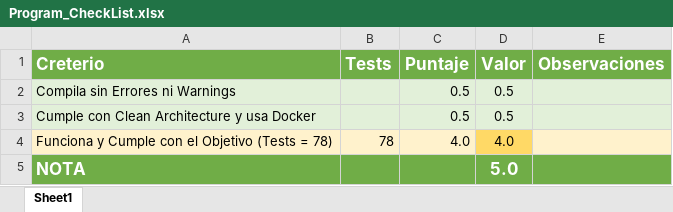
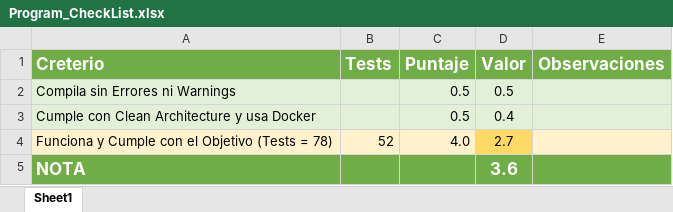
Before and after one commit to Jucer74/ServicesDevelopment, an Excel workbook: Exams/Exam-03/Program_CheckList.xlsx, sheet Sheet1, drawn as a sheet; values as stored, in another font and other column widths than the file's, no borders; conditional formats not drawn; the diff names each change by its address in the sheet, - before the commit and + after, or states it on an @@ line.

```diff
--- a/Exams/Exam-03/Program_CheckList.xlsx (sheet Sheet1)
+++ b/Exams/Exam-03/Program_CheckList.xlsx (sheet Sheet1)
-D3 (Valor): 0.5
+D3 (Valor): 0.4
-B4 (Tests): 78
+B4 (Tests): 52
-D4 (Valor): 4.0
+D4 (Valor): 2.7
-D5 (Valor): 5.0
+D5 (Valor): 3.6
```
Also changed, not shown: Proyecto/Program_CheckList.xlsx.
